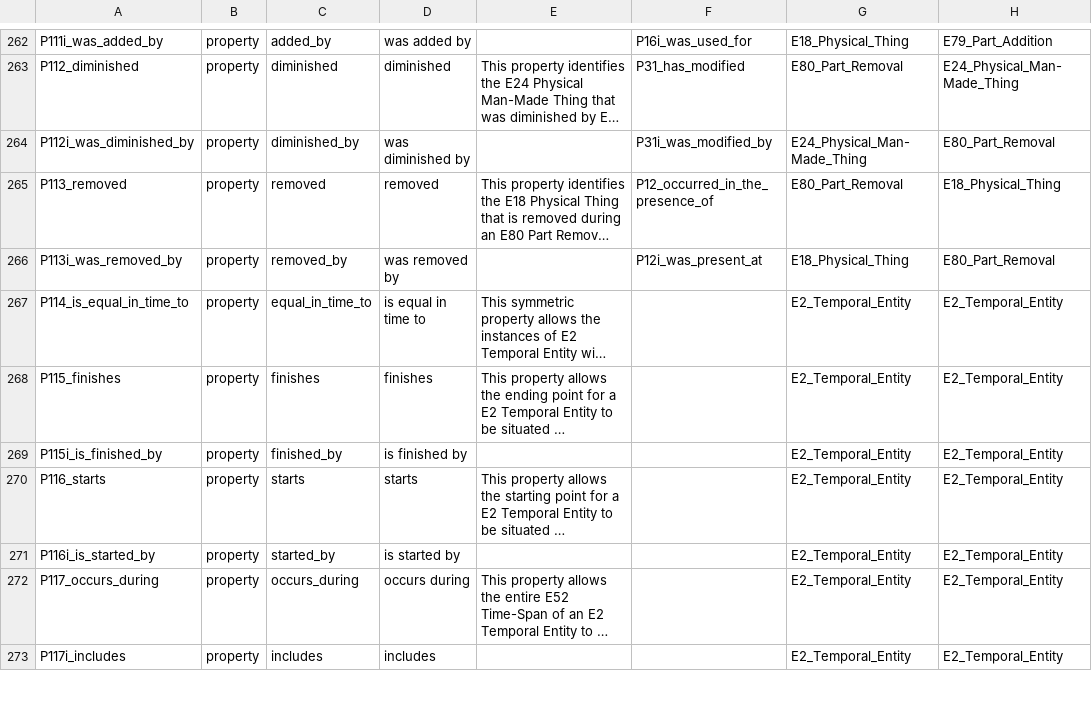
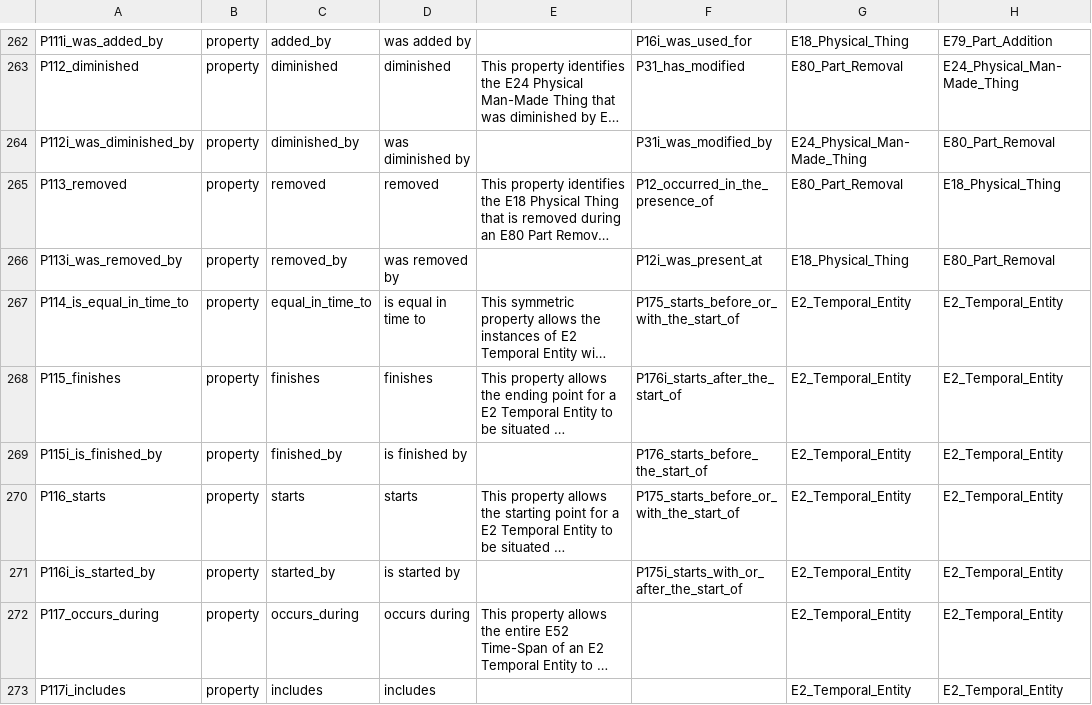
Before and after one commit to thegetty/crom, a TSV file: cromulent/data/crm_vocab.tsv, drawn as a sheet; only a part is shown, gaps mark what is left out; long unchanged cells end in …; the diff covers the shown part only; the diff names each change by its address in the sheet, - before the commit and + after, or states it on an @@ line.

```diff
--- a/cromulent/data/crm_vocab.tsv
+++ b/cromulent/data/crm_vocab.tsv
-F267: (empty)
+F267: P175_starts_before_or_with_the_start_of
-F268: (empty)
+F268: P176i_starts_after_the_start_of
-F269: (empty)
+F269: P176_starts_before_the_start_of
-F270: (empty)
+F270: P175_starts_before_or_with_the_start_of
-F271: (empty)
+F271: P175i_starts_with_or_after_the_start_of
```
Also changed, not shown: 31 edited cells elsewhere in this file, 9 other files.
